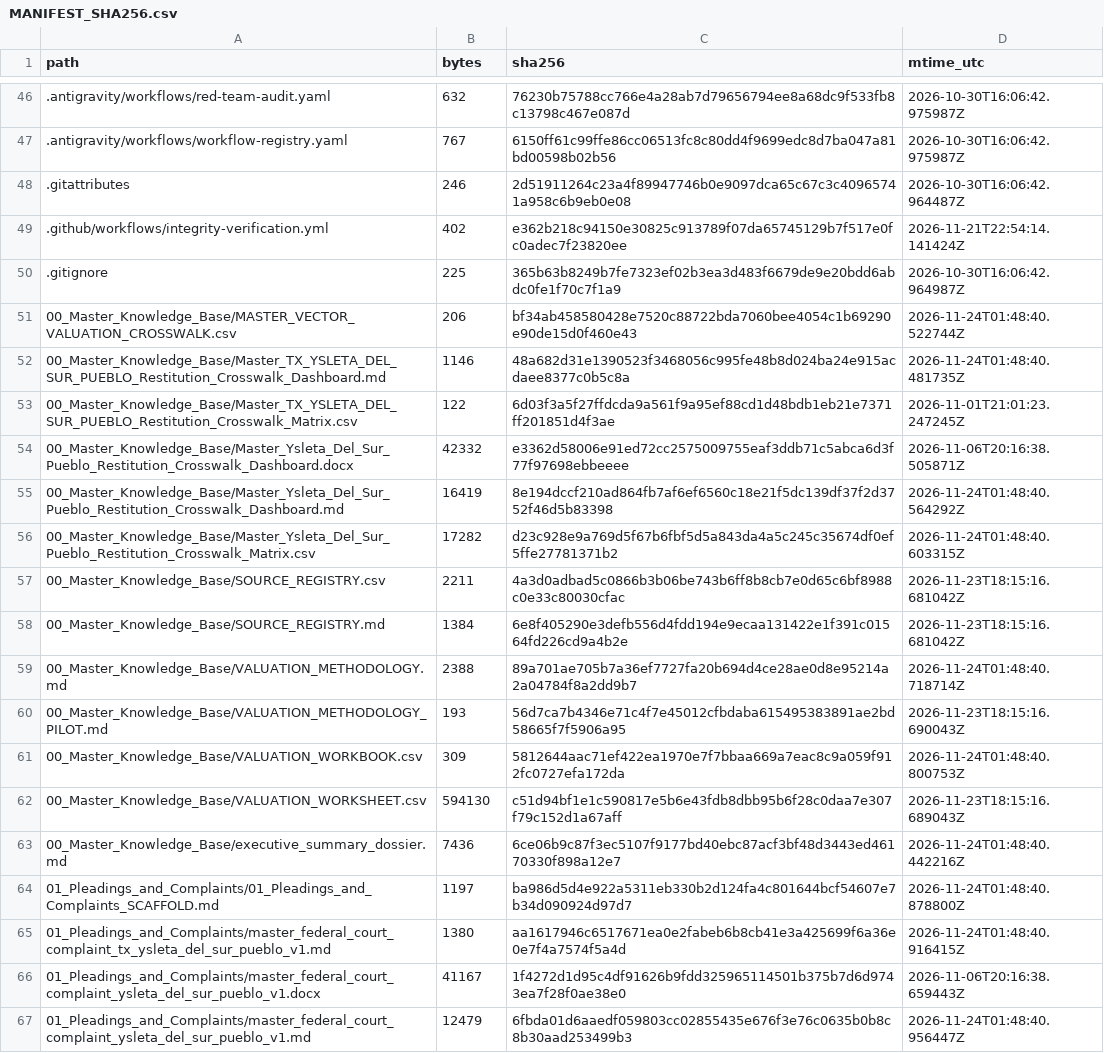
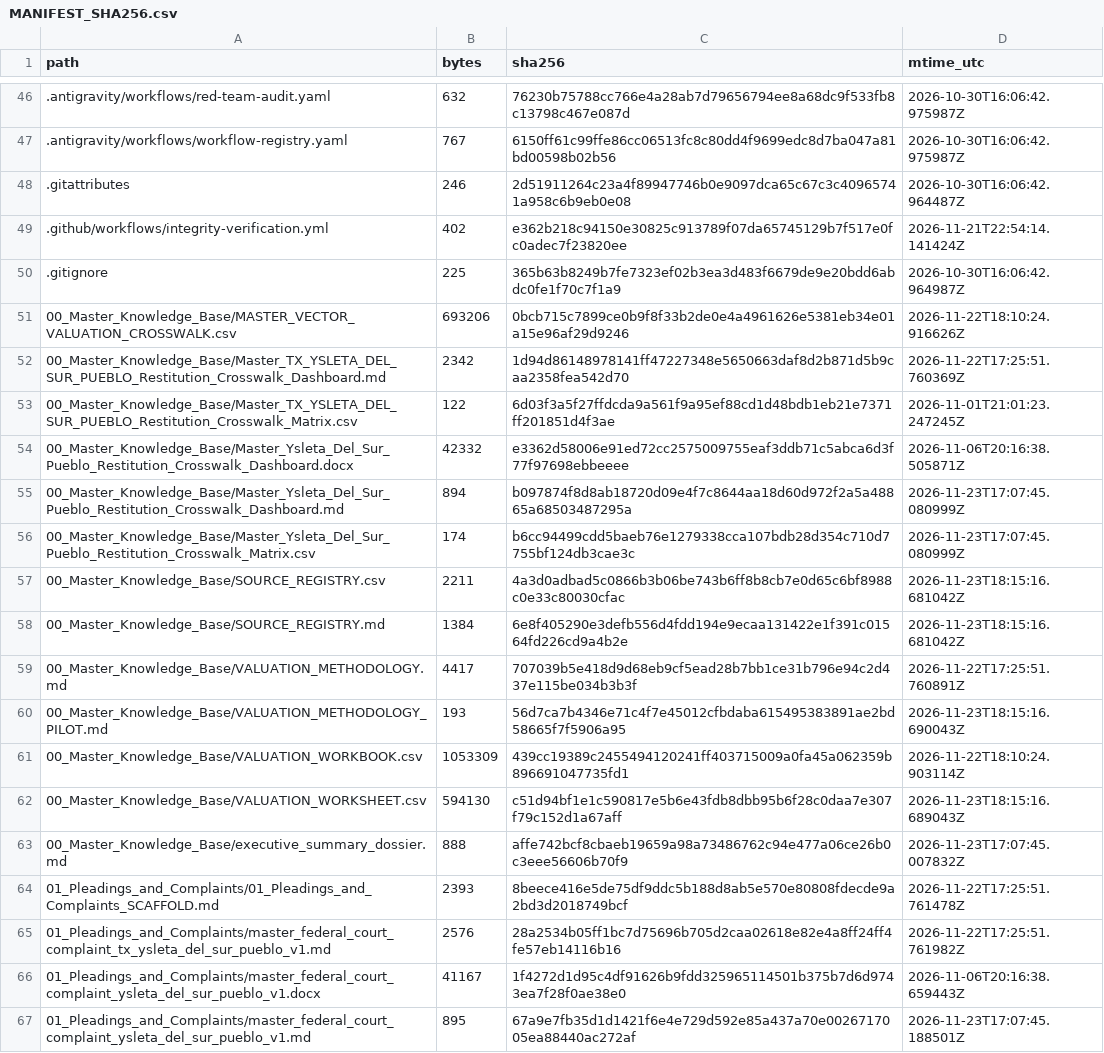
Before and after one commit to GlobalRestitutionAlliance/turtle-island-us-tx-ysleta-del-sur-pueblo-master-litigation, a CSV file: 99_Archives_and_Manifests/MANIFEST_SHA256.csv, drawn as a sheet; only a part is shown, gaps mark what is left out; the diff covers the shown part only.

```diff
--- a/99_Archives_and_Manifests/MANIFEST_SHA256.csv
+++ b/99_Archives_and_Manifests/MANIFEST_SHA256.csv
@@ -50,18 +50,18 @@ path,bytes,sha256,mtime_utc
 .gitignore,225,365b63b8249b7fe7323ef02b3ea3d483f6679de9e20bdd6abdc0fe1f70c7f1a9,2026-10-30T16:06:42.964987Z
-00_Master_Knowledge_Base/MASTER_VECTOR_VALUATION_CROSSWALK.csv,206,bf34ab458580428e7520c88722bda7060bee4054c1b69290e90de15d0f460e43,2026-11-24T01:48:40.522744Z
-00_Master_Knowledge_Base/Master_TX_YSLETA_DEL_SUR_PUEBLO_Restitution_Crosswalk_Dashboard.md,1146,48a682d31e1390523f3468056c995fe48b8d024ba24e915acdaee8377c0b5c8a,2026-11-24T01:48:40.481735Z
+00_Master_Knowledge_Base/MASTER_VECTOR_VALUATION_CROSSWALK.csv,693206,0bcb715c7899ce0b9f8f33b2de0e4a4961626e5381eb34e01a15e96af29d9246,2026-11-22T18:10:24.916626Z
+00_Master_Knowledge_Base/Master_TX_YSLETA_DEL_SUR_PUEBLO_Restitution_Crosswalk_Dashboard.md,2342,1d94d86148978141ff47227348e5650663daf8d2b871d5b9caa2358fea542d70,2026-11-22T17:25:51.760369Z
 00_Master_Knowledge_Base/Master_TX_YSLETA_DEL_SUR_PUEBLO_Restitution_Crosswalk_Matrix.csv,122,6d03f3a5f27ffdcda9a561f9a95ef88cd1d48bdb1eb21e7371ff201851d4f3ae,2026-11-01T21:01:23.247245Z
 00_Master_Knowledge_Base/Master_Ysleta_Del_Sur_Pueblo_Restitution_Crosswalk_Dashboard.docx,42332,e3362d58006e91ed72cc2575009755eaf3ddb71c5abca6d3f77f97698ebbeeee,2026-11-06T20:16:38.505871Z
-00_Master_Knowledge_Base/Master_Ysleta_Del_Sur_Pueblo_Restitution_Crosswalk_Dashboard.md,16419,8e194dccf210ad864fb7af6ef6560c18e21f5dc139df37f2d3752f46d5b83398,2026-11-24T01:48:40.564292Z
-00_Master_Knowledge_Base/Master_Ysleta_Del_Sur_Pueblo_Restitution_Crosswalk_Matrix.csv,17282,d23c928e9a769d5f67b6fbf5d5a843da4a5c245c35674df0ef5ffe27781371b2,2026-11-24T01:48:40.603315Z
+00_Master_Knowledge_Base/Master_Ysleta_Del_Sur_Pueblo_Restitution_Crosswalk_Dashboard.md,894,b097874f8d8ab18720d09e4f7c8644aa18d60d972f2a5a48865a68503487295a,2026-11-23T17:07:45.080999Z
+00_Master_Knowledge_Base/Master_Ysleta_Del_Sur_Pueblo_Restitution_Crosswalk_Matrix.csv,174,b6cc94499cdd5baeb76e1279338cca107bdb28d354c710d7755bf124db3cae3c,2026-11-23T17:07:45.080999Z
 00_Master_Knowledge_Base/SOURCE_REGISTRY.csv,2211,4a3d0adbad5c0866b3b06be743b6ff8b8cb7e0d65c6bf8988c0e33c80030cfac,2026-11-23T18:15:16.681042Z
 00_Master_Knowledge_Base/SOURCE_REGISTRY.md,1384,6e8f405290e3defb556d4fdd194e9ecaa131422e1f391c01564fd226cd9a4b2e,2026-11-23T18:15:16.681042Z
-00_Master_Knowledge_Base/VALUATION_METHODOLOGY.md,2388,89a701ae705b7a36ef7727fa20b694d4ce28ae0d8e95214a2a04784f8a2dd9b7,2026-11-24T01:48:40.718714Z
+00_Master_Knowledge_Base/VALUATION_METHODOLOGY.md,4417,707039b5e418d9d68eb9cf5ead28b7bb1ce31b796e94c2d437e115be034b3b3f,2026-11-22T17:25:51.760891Z
 00_Master_Knowledge_Base/VALUATION_METHODOLOGY_PILOT.md,193,56d7ca7b4346e71c4f7e45012cfbdaba615495383891ae2bd58665f7f5906a95,2026-11-23T18:15:16.690043Z
-00_Master_Knowledge_Base/VALUATION_WORKBOOK.csv,309,5812644aac71ef422ea1970e7f7bbaa669a7eac8c9a059f912fc0727efa172da,2026-11-24T01:48:40.800753Z
+00_Master_Knowledge_Base/VALUATION_WORKBOOK.csv,1053309,439cc19389c2455494120241ff403715009a0fa45a062359b896691047735fd1,2026-11-22T18:10:24.903114Z
 00_Master_Knowledge_Base/VALUATION_WORKSHEET.csv,594130,c51d94bf1e1c590817e5b6e43fdb8dbb95b6f28c0daa7e307f79c152d1a67aff,2026-11-23T18:15:16.689043Z
-00_Master_Knowledge_Base/executive_summary_dossier.md,7436,6ce06b9c87f3ec5107f9177bd40ebc87acf3bf48d3443ed46170330f898a12e7,2026-11-24T01:48:40.442216Z
-01_Pleadings_and_Complaints/01_Pleadings_and_Complaints_SCAFFOLD.md,1197,ba986d5d4e922a5311eb330b2d124fa4c801644bcf54607e7b34d090924d97d7,2026-11-24T01:48:40.878800Z
-01_Pleadings_and_Complaints/master_federal_court_complaint_tx_ysleta_del_sur_pueblo_v1.md,1380,aa1617946c6517671ea0e2fabeb6b8cb41e3a425699f6a36e0e7f4a7574f5a4d,2026-11-24T01:48:40.916415Z
+00_Master_Knowledge_Base/executive_summary_dossier.md,888,affe742bcf8cbaeb19659a98a73486762c94e477a06ce26b0c3eee56606b70f9,2026-11-23T17:07:45.007832Z
+01_Pleadings_and_Complaints/01_Pleadings_and_Complaints_SCAFFOLD.md,2393,8beece416e5de75df9ddc5b188d8ab5e570e80808fdecde9a2bd3d2018749bcf,2026-11-22T17:25:51.761478Z
+01_Pleadings_and_Complaints/master_federal_court_complaint_tx_ysleta_del_sur_pueblo_v1.md,2576,28a2534b05ff1bc7d75696b705d2caa02618e82e4a8ff24ff4fe57eb14116b16,2026-11-22T17:25:51.761982Z
 01_Pleadings_and_Complaints/master_federal_court_complaint_ysleta_del_sur_pueblo_v1.docx,41167,1f4272d1d95c4df91626b9fdd325965114501b375b7d6d9743ea7f28f0ae38e0,2026-11-06T20:16:38.659443Z
-01_Pleadings_and_Complaints/master_federal_court_complaint_ysleta_del_sur_pueblo_v1.md,12479,6fbda01d6aaedf059803cc02855435e676f3e76c0635b0b8c8b30aad253499b3,2026-11-24T01:48:40.956447Z
+01_Pleadings_and_Complaints/master_federal_court_complaint_ysleta_del_sur_pueblo_v1.md,895,67a9e7fb35d1d1421f6e4e729d592e85a437a70e0026717005ea88440ac272af,2026-11-23T17:07:45.188501Z
```
Also changed, not shown: 80 edited cells elsewhere in this file, 37 other files.
